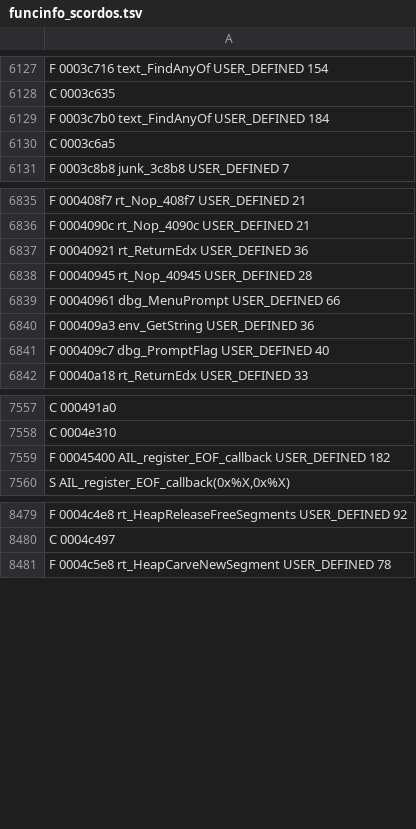
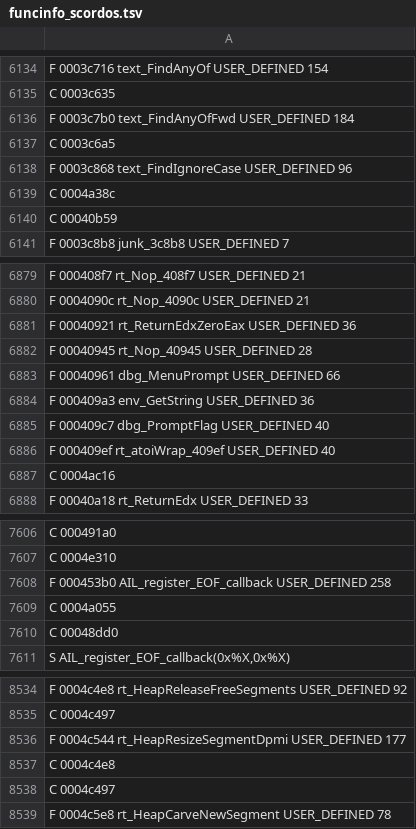
Before and after one commit to indieindie7/scorcher-decomp, a TSV file: ghidra/funcinfo_scordos.tsv, drawn as a sheet; only a part is shown, gaps mark what is left out; the diff covers the shown part only.

```diff
--- a/ghidra/funcinfo_scordos.tsv
+++ b/ghidra/funcinfo_scordos.tsv
@@ -6128,4 +6135,7 @@ F 0003c716 text_FindAnyOf USER_DEFINED 154
 C 0003c635
-F 0003c7b0 text_FindAnyOf USER_DEFINED 184
+F 0003c7b0 text_FindAnyOfFwd USER_DEFINED 184
 C 0003c6a5
+F 0003c868 text_FindIgnoreCase USER_DEFINED 96
+C 0004a38c
+C 00040b59
 F 0003c8b8 junk_3c8b8 USER_DEFINED 7
@@ -6836,3 +6880,3 @@ F 000408f7 rt_Nop_408f7 USER_DEFINED 21
 F 0004090c rt_Nop_4090c USER_DEFINED 21
-F 00040921 rt_ReturnEdx USER_DEFINED 36
+F 00040921 rt_ReturnEdxZeroEax USER_DEFINED 36
 F 00040945 rt_Nop_40945 USER_DEFINED 28
@@ -6841,2 +6885,4 @@ F 000409a3 env_GetString USER_DEFINED 36
 F 000409c7 dbg_PromptFlag USER_DEFINED 40
+F 000409ef rt_atoiWrap_409ef USER_DEFINED 40
+C 0004ac16
 F 00040a18 rt_ReturnEdx USER_DEFINED 33
@@ -7558,3 +7607,5 @@ C 000491a0
 C 0004e310
-F 00045400 AIL_register_EOF_callback USER_DEFINED 182
+F 000453b0 AIL_register_EOF_callback USER_DEFINED 258
+C 0004a055
+C 00048dd0
 S AIL_register_EOF_callback(0x%X,0x%X)
@@ -8480,2 +8535,5 @@ F 0004c4e8 rt_HeapReleaseFreeSegments USER_DEFINED 92
 C 0004c497
+F 0004c544 rt_HeapResizeSegmentDpmi USER_DEFINED 177
+C 0004c4e8
+C 0004c497
 F 0004c5e8 rt_HeapCarveNewSegment USER_DEFINED 78
```
Also changed, not shown: 72 added rows and 8 edited cells elsewhere in this file, ghidra/funcinfo_LORT.tsv, 18 other files.
